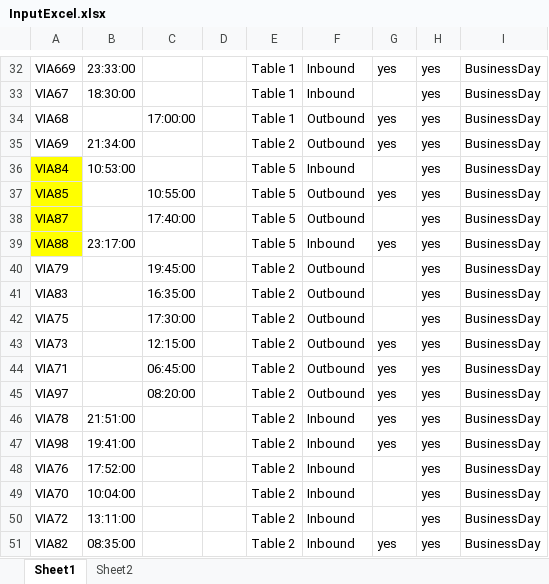
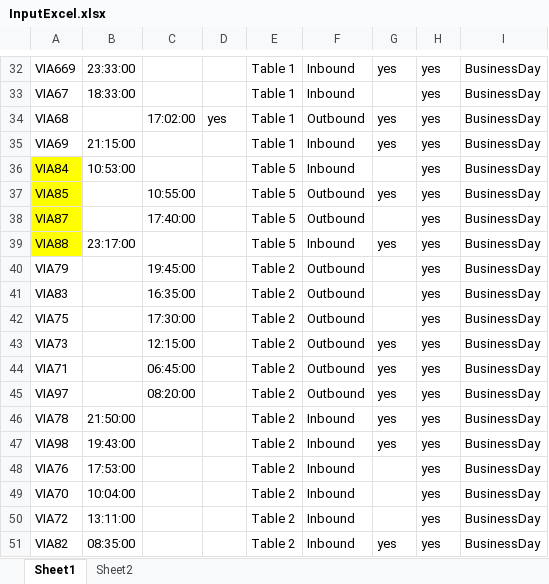
Before and after one commit to DAY4222/b21-check, an Excel workbook: InputExcel.xlsx, sheet Sheet1, drawn as a sheet; only a part is shown, gaps mark what is left out; values as stored, in another font and other column widths than the file's, no borders; the diff covers the shown part only; the diff names each change by its address in the sheet, - before the commit and + after, or states it on an @@ line.

```diff
--- a/InputExcel.xlsx (sheet Sheet1)
+++ b/InputExcel.xlsx (sheet Sheet1)
-B33: 18:30:00
+B33: 18:33:00
-C34: 17:00:00
+C34: 17:02:00
-D34: (empty)
+D34: yes
-B35: 21:34:00
+B35: 21:15:00
-E35: Table 2
+E35: Table 1
-F35: Outbound
+F35: Inbound
-B46: 21:51:00
+B46: 21:50:00
-B47: 19:41:00
+B47: 19:43:00
-B48: 17:52:00
+B48: 17:53:00
```
Also changed, not shown: 29 edited cells elsewhere in this sheet.
